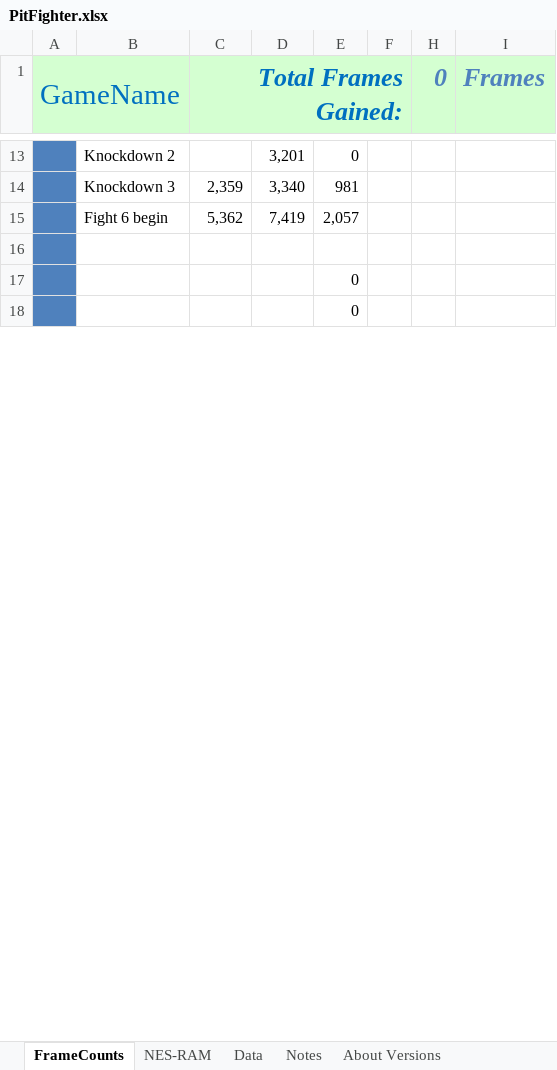
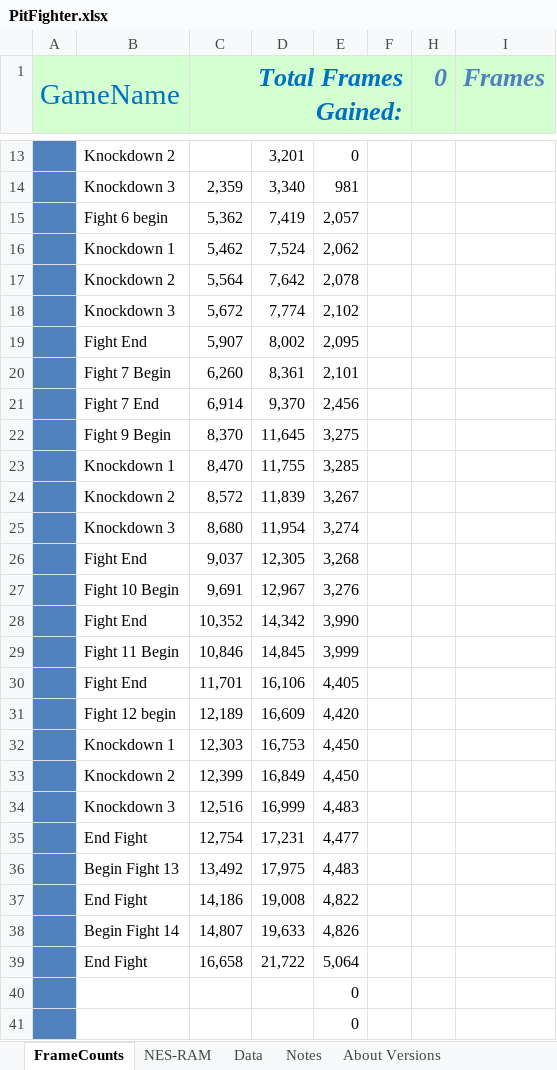
Before and after one commit to MathewWi/adelikat-tas, an Excel workbook: PitFighter/PitFighter.xlsx, sheet FrameCounts, drawn as a sheet; only a part is shown, gaps mark what is left out; values as stored, in another font and other column widths than the file's, no borders; the diff names each change by its address in the sheet, - before the commit and + after, or states it on an @@ line.

Commit message:
Pit Fighter - big chunk of the game doen 2 fights left, over 5000 frames ahead.

```diff
--- a/PitFighter/PitFighter.xlsx (sheet FrameCounts)
+++ b/PitFighter/PitFighter.xlsx (sheet FrameCounts)
-row 16: (empty)
+row 16:  | Knockdown 1 | 5,462 | 7,524 | 2,062
+row 17:  | Knockdown 2 | 5,564 | 7,642 | 2,078
+row 18:  | Knockdown 3 | 5,672 | 7,774 | 2,102
+row 19:  | Fight End | 5,907 | 8,002 | 2,095
+row 20:  | Fight 7 Begin | 6,260 | 8,361 | 2,101
+row 21:  | Fight 7 End | 6,914 | 9,370 | 2,456
+row 22:  | Fight 9 Begin | 8,370 | 11,645 | 3,275
+row 23:  | Knockdown 1 | 8,470 | 11,755 | 3,285
+row 24:  | Knockdown 2 | 8,572 | 11,839 | 3,267
+row 25:  | Knockdown 3 | 8,680 | 11,954 | 3,274
+row 26:  | Fight End | 9,037 | 12,305 | 3,268
+row 27:  | Fight 10 Begin | 9,691 | 12,967 | 3,276
+row 28:  | Fight End | 10,352 | 14,342 | 3,990
+row 29:  | Fight 11 Begin | 10,846 | 14,845 | 3,999
+row 30:  | Fight End | 11,701 | 16,106 | 4,405
+row 31:  | Fight 12 begin | 12,189 | 16,609 | 4,420
+row 32:  | Knockdown 1 | 12,303 | 16,753 | 4,450
+row 33:  | Knockdown 2 | 12,399 | 16,849 | 4,450
+row 34:  | Knockdown 3 | 12,516 | 16,999 | 4,483
+row 35:  | End Fight | 12,754 | 17,231 | 4,477
+row 36:  | Begin Fight 13 | 13,492 | 17,975 | 4,483
+row 37:  | End Fight | 14,186 | 19,008 | 4,822
+row 38:  | Begin Fight 14 | 14,807 | 19,633 | 4,826
+row 39:  | End Fight | 16,658 | 21,722 | 5,064
```
Also changed, not shown: 1 other file.
